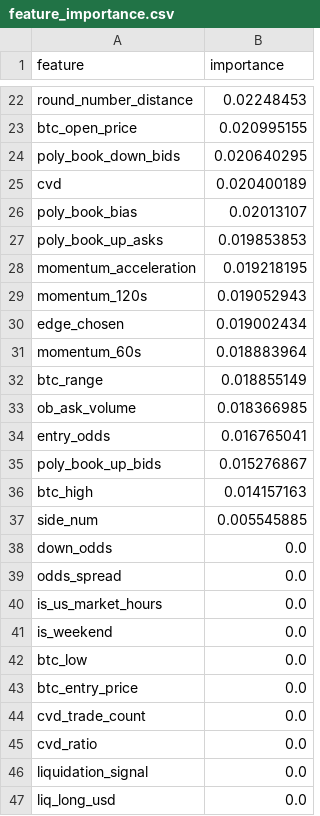
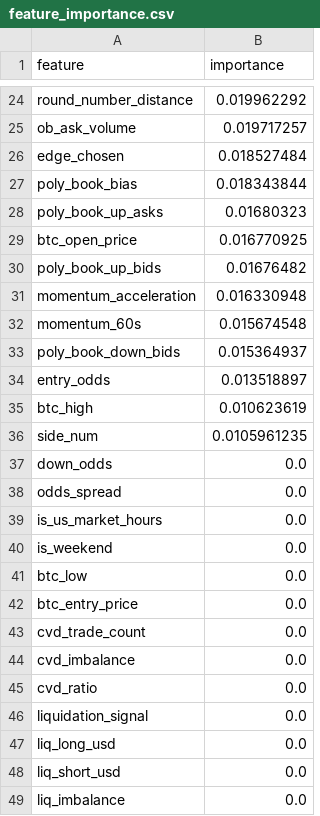
Before and after one commit to westonperkins/polymarket_bot, a CSV file: ml/output/feature_importance.csv, drawn as a sheet; only a part is shown, gaps mark what is left out; the shorter side is filled out with more unchanged rows; removed rows and columns are numbered as before the commit, all else as after; the diff covers the shown part only; the diff names each change by its address in the sheet, - before the commit and + after, or states it on an @@ line.

```diff
--- a/ml/output/feature_importance.csv
+++ b/ml/output/feature_importance.csv
-B24 (importance): 0.02248453
+B24 (importance): 0.019962292
-row 23: btc_open_price | 0.020995155
-row 24: poly_book_down_bids | 0.020640295
-row 25: cvd | 0.020400189
+row 25: ob_ask_volume | 0.019717257
+row 26: edge_chosen | 0.018527484
-B27 (importance): 0.02013107
+B27 (importance): 0.018343844
-B28 (importance): 0.019853853
+B28 (importance): 0.01680323
+row 29: btc_open_price | 0.016770925
+row 30: poly_book_up_bids | 0.01676482
-B31 (importance): 0.019218195
+B31 (importance): 0.016330948
-row 29: momentum_120s | 0.019052943
-row 30: edge_chosen | 0.019002434
-B32 (importance): 0.018883964
+B32 (importance): 0.015674548
-row 32: btc_range | 0.018855149
-row 33: ob_ask_volume | 0.018366985
+row 33: poly_book_down_bids | 0.015364937
-B34 (importance): 0.016765041
+B34 (importance): 0.013518897
-row 35: poly_book_up_bids | 0.015276867
-B35 (importance): 0.014157163
+B35 (importance): 0.010623619
-B36 (importance): 0.005545885
+B36 (importance): 0.0105961235
+row 44: cvd_imbalance | 0.0
```
Also changed, not shown: 12 added rows, 10 removed rows and 10 edited cells elsewhere in this file, ml/output/cv_results.csv, ml/output/gate_feature_importance.csv, 5 other files.
